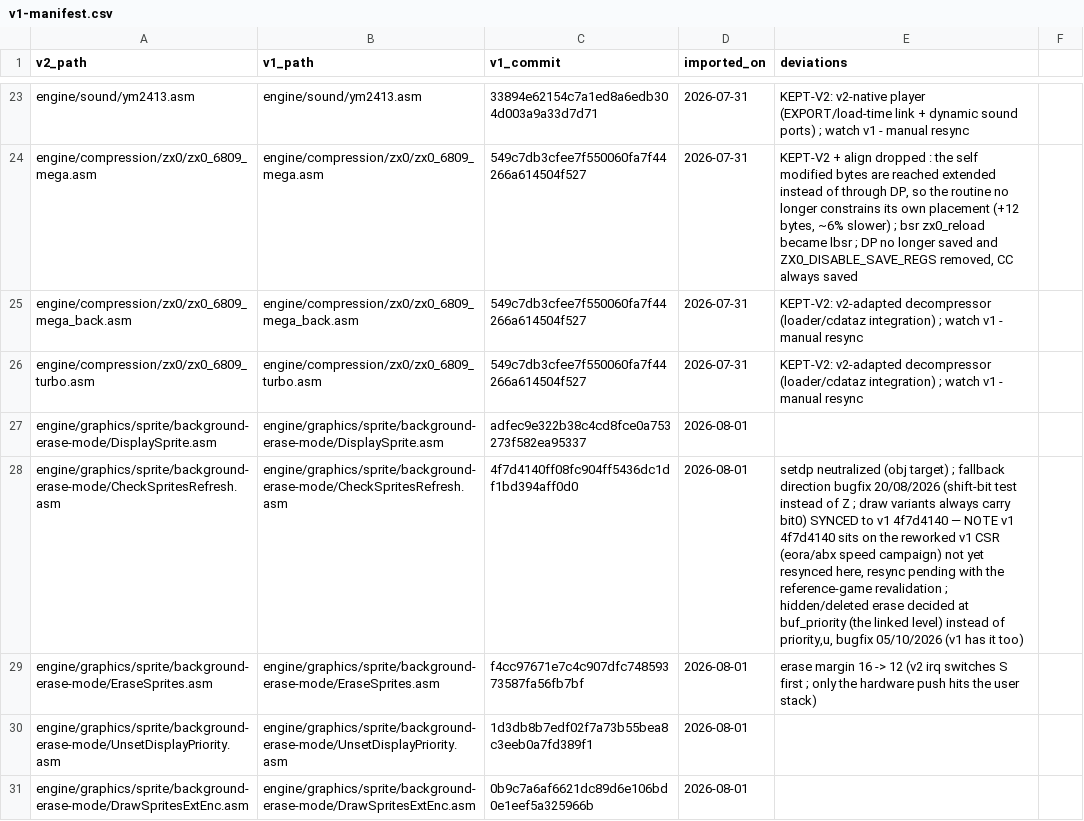
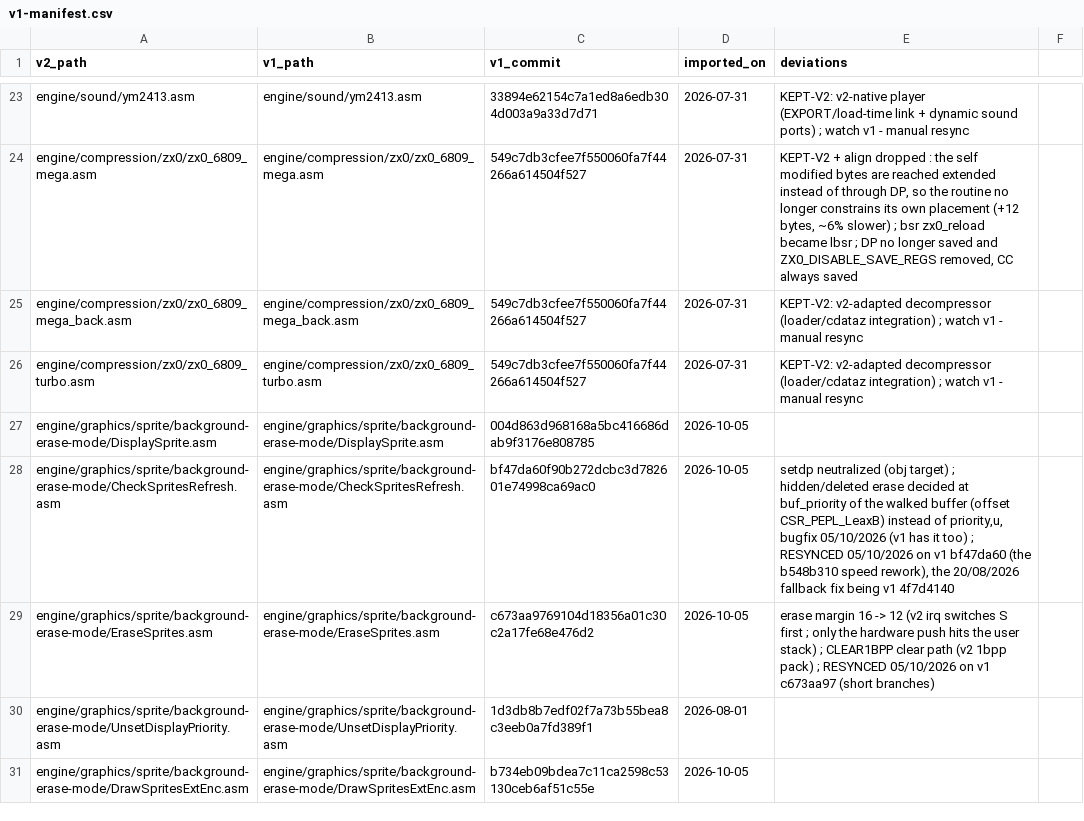
Before and after one commit to wide-dot/6809-game-builder, a CSV file: engine/v1-manifest.csv, drawn as a sheet; only a part is shown, gaps mark what is left out; the diff covers the shown part only; the diff names each change by its address in the sheet, - before the commit and + after, or states it on an @@ line.

```diff
--- a/engine/v1-manifest.csv
+++ b/engine/v1-manifest.csv
-C27 (v1_commit): adfec9e322b38c4cd8fce0a753273f582ea95337
+C27 (v1_commit): 004d863d968168a5bc416686dab9f3176e808785
-D27:D29 (imported_on): 2026-08-01
+D27:D29 (imported_on): 2026-10-05
-C28 (v1_commit): 4f7d4140ff08fc904ff5436dc1df1bd394aff0d0
+C28 (v1_commit): bf47da60f90b272dcbc3d782601e74998ca69ac0
-E28 (deviations): …target) ; fallback direction bugfix 20/08/2026 (shift-bit test instead of Z ; draw variants always carry bit0) SYNCED to v1 4f7d4140 — NOTE v1 4f7d4140 sits on the reworked v1 CSR (eora/abx speed campaign) not yet resynced here, resync pending with the reference-game revalidation ; hidden/deleted erase decided at buf_priority (the linked level) instead of priority,u, bugfix 05/10/2026 (v1 has it too)
+E28 (deviations): …target) ; hidden/deleted erase decided at buf_priority of the walked buffer (offset CSR_PEPL_LeaxB) instead of priority,u, bugfix 05/10/2026 (v1 has it too) ; RESYNCED 05/10/2026 on v1 bf47da60 (the b548b310 speed rework), the 20/08/2026 fallback fix being v1 4f7d4140
-C29 (v1_commit): f4cc97671e7c4c907dfc74859373587fa56fb7bf
+C29 (v1_commit): c673aa9769104d18356a01c30c2a17fe68e476d2
-E29 (deviations): …user stack)
+E29 (deviations): …user stack) ; CLEAR1BPP clear path (v2 1bpp pack) ; RESYNCED 05/10/2026 on v1 c673aa97 (short branches)
-C31 (v1_commit): 0b9c7a6af6621dc89d6e106bd0e1eef5a325966b
+C31 (v1_commit): b734eb09bdea7c11ca2598c53130ceb6af51c55e
-D31 (imported_on): 2026-08-01
+D31 (imported_on): 2026-10-05
```
Also changed, not shown: 1 removed row and 10 edited cells elsewhere in this file, 16 other files.
